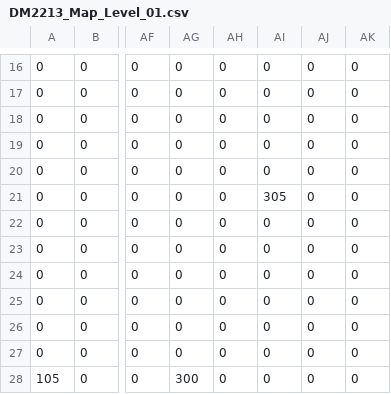
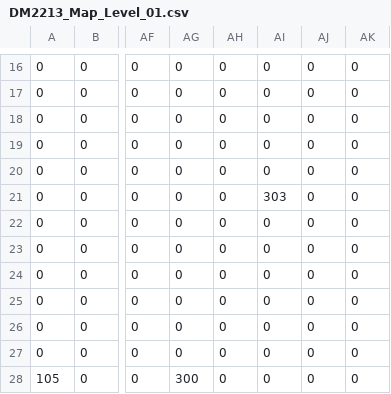
Before and after one commit to OpticalLuck/Team-11-Studio-Project-3, a CSV file: App/Maps/DM2213_Map_Level_01.csv, drawn as a sheet; only a part is shown, gaps mark what is left out; the diff names each change by its address in the sheet, - before the commit and + after, or states it on an @@ line.

Commit message:
Enemy factory created so that player can mix and mash values and stuff(100% DONE)

```diff
--- a/App/Maps/DM2213_Map_Level_01.csv
+++ b/App/Maps/DM2213_Map_Level_01.csv
-AI21: 305
+AI21: 303
```
Also changed, not shown: 12 other files.
